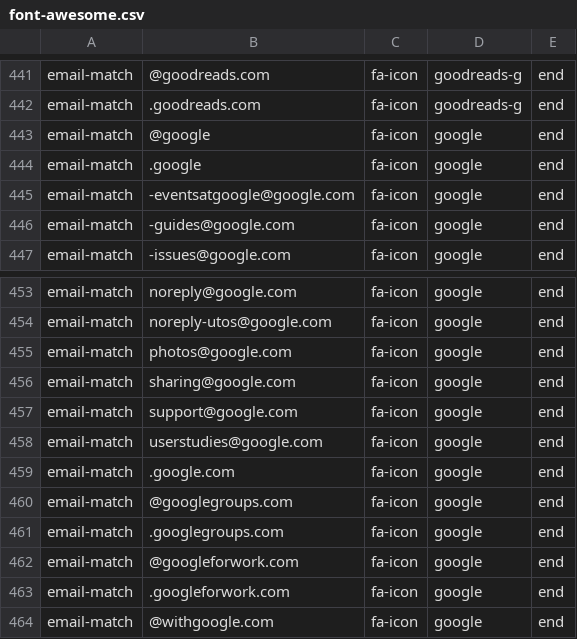
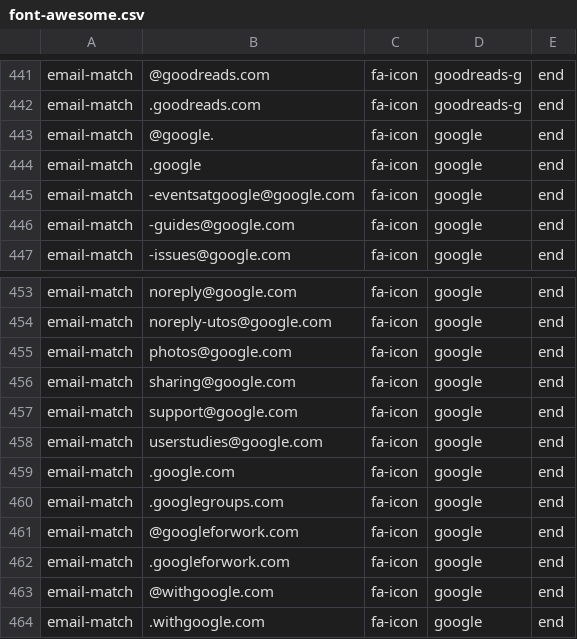
Before and after one commit to coliff/sender-brand-icon-avatars-for-email, a CSV file: font-awesome.csv, drawn as a sheet; only a part is shown, gaps mark what is left out; the shorter side is filled out with more unchanged rows.

```diff
--- a/font-awesome.csv
+++ b/font-awesome.csv
@@ -442,3 +442,3 @@ email-match,@goodreads.com,fa-icon,goodreads-g,end
 email-match,.goodreads.com,fa-icon,goodreads-g,end
-email-match,@google,fa-icon,google,end
+email-match,@google.,fa-icon,google,end
 email-match,.google,fa-icon,google,end
@@ -459,3 +459,2 @@ email-match,userstudies@google.com,fa-icon,google,end
 email-match,.google.com,fa-icon,google,end
-email-match,@googlegroups.com,fa-icon,google,end
 email-match,.googlegroups.com,fa-icon,google,end
```
